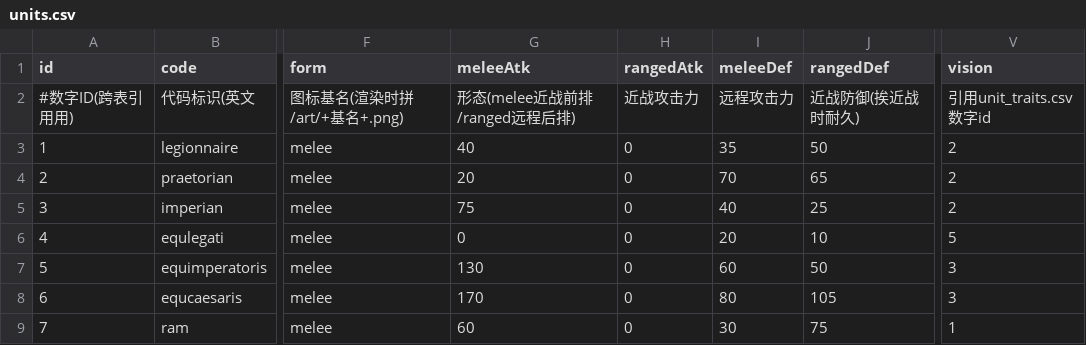
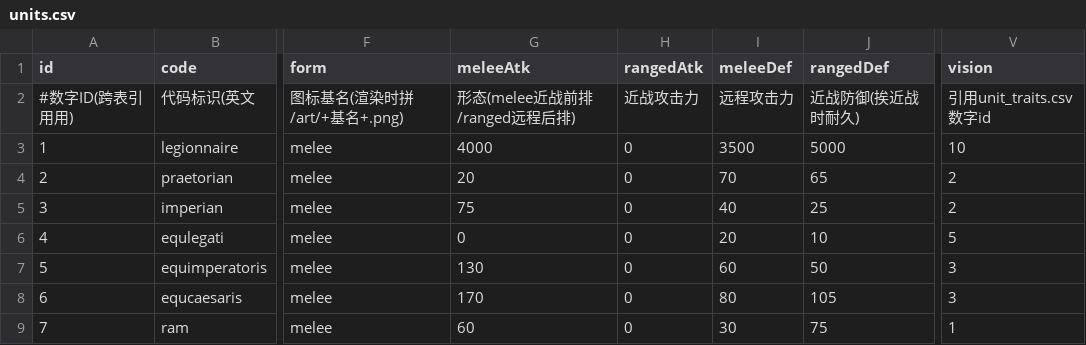
Before and after one commit to kennysli1/slg1.0, a CSV file: config/units.csv, drawn as a sheet; only a part is shown, gaps mark what is left out; the diff names each change by its address in the sheet, - before the commit and + after, or states it on an @@ line.

```diff
--- a/config/units.csv
+++ b/config/units.csv
-G3 (meleeAtk): 40
+G3 (meleeAtk): 4000
-I3 (meleeDef): 35
+I3 (meleeDef): 3500
-J3 (rangedDef): 50
+J3 (rangedDef): 5000
-V3 (vision): 2
+V3 (vision): 10
```
Also changed, not shown: config/dialogues.csv.
